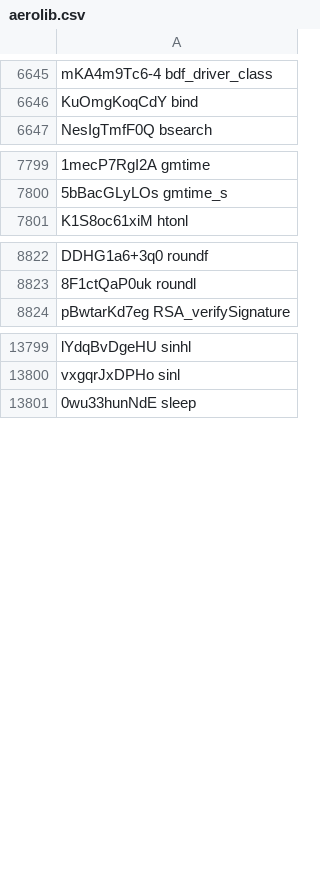
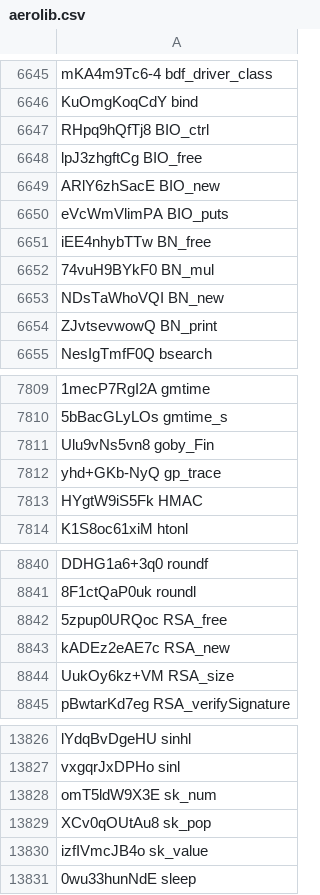
Before and after one commit to SocraticBliss/ps4_module_loader, a CSV file: aerolib.csv, drawn as a sheet; only a part is shown, gaps mark what is left out; the diff covers the shown part only; the diff names each change by its address in the sheet, - before the commit and + after, or states it on an @@ line.

```diff
--- a/aerolib.csv
+++ b/aerolib.csv
+row 6647: RHpq9hQfTj8 BIO_ctrl
+row 6648: lpJ3zhgftCg BIO_free
+row 6649: ARlY6zhSacE BIO_new
+row 6650: eVcWmVlimPA BIO_puts
+row 6651: iEE4nhybTTw BN_free
+row 6652: 74vuH9BYkF0 BN_mul
+row 6653: NDsTaWhoVQI BN_new
+row 6654: ZJvtsevwowQ BN_print
+row 7811: Ulu9vNs5vn8 goby_Fin
+row 7812: yhd+GKb-NyQ gp_trace
+row 7813: HYgtW9iS5Fk HMAC
+row 8842: 5zpup0URQoc RSA_free
+row 8843: kADEz2eAE7c RSA_new
+row 8844: UukOy6kz+VM RSA_size
+row 13828: omT5ldW9X3E sk_num
+row 13829: XCv0qOUtAu8 sk_pop
+row 13830: izfIVmcJB4o sk_value
```
Also changed, not shown: 20 added rows elsewhere in this file.
